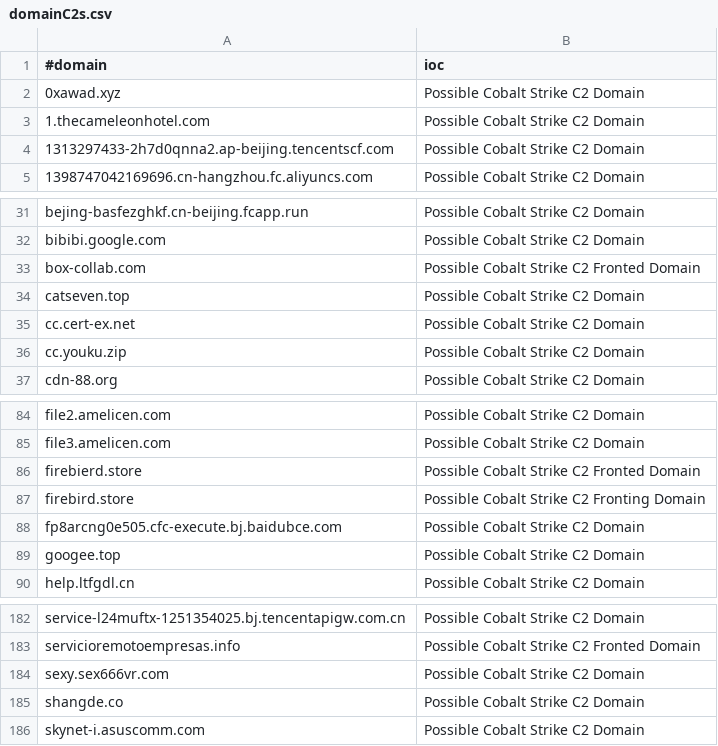
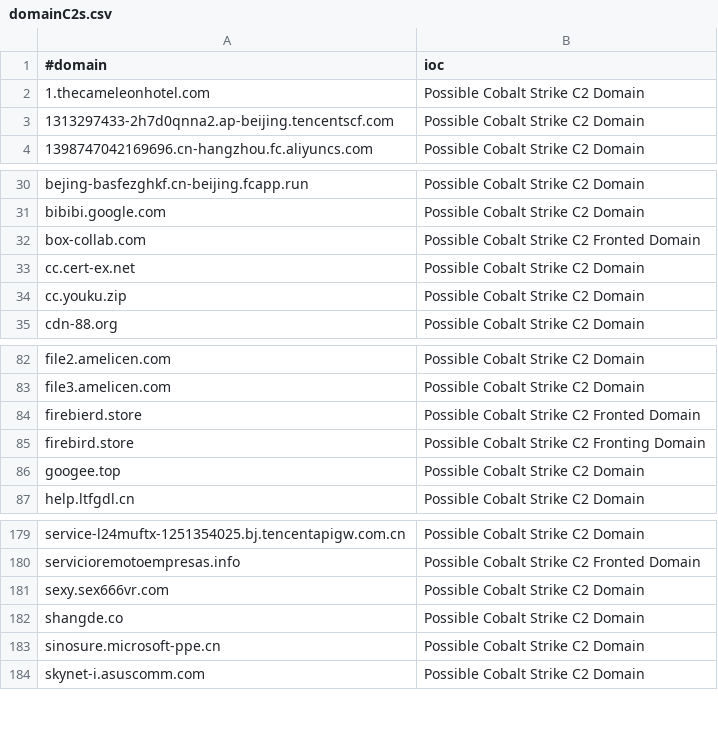
Before and after one commit to VictorCuralea/public-threat-intel-feeds, a CSV file: rawdata/c2intelfeeds/domainC2s.csv, drawn as a sheet; only a part is shown, gaps mark what is left out; removed rows and columns are numbered as before the commit, all else as after; the diff names each change by its address in the sheet, - before the commit and + after, or states it on an @@ line.

```diff
--- a/rawdata/c2intelfeeds/domainC2s.csv
+++ b/rawdata/c2intelfeeds/domainC2s.csv
-row 2: 0xawad.xyz | Possible Cobalt Strike C2 Domain
-row 34: catseven.top | Possible Cobalt Strike C2 Domain
-row 88: fp8arcng0e505.cfc-execute.bj.baidubce.com | Possible Cobalt Strike C2 Domain
+row 183: sinosure.microsoft-ppe.cn | Possible Cobalt Strike C2 Domain
```
Also changed, not shown: rawdata/c2intelfeeds/IPC2s-30day.csv, rawdata/c2intelfeeds/IPC2s.csv, 31 other files.
